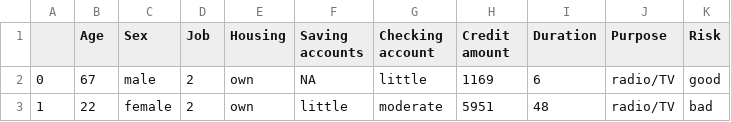
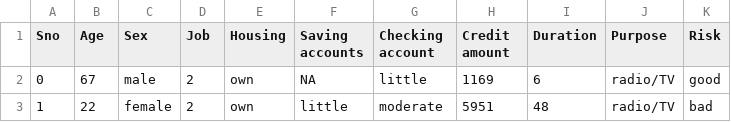
Before and after one commit to rsethur/MLOps, a CSV file: dataset/german_credit_data.csv, drawn as a sheet; only a part is shown.

```diff
--- a/dataset/german_credit_data.csv
+++ b/dataset/german_credit_data.csv
@@ -1,2 +1,2 @@
-,Age,Sex,Job,Housing,Saving accounts,Checking account,Credit amount,Duration,Purpose,Risk
+Sno,Age,Sex,Job,Housing,Saving accounts,Checking account,Credit amount,Duration,Purpose,Risk
 0,67,male,2,own,NA,little,1169,6,radio/TV,good
```
Also changed, not shown: 8 other files.
